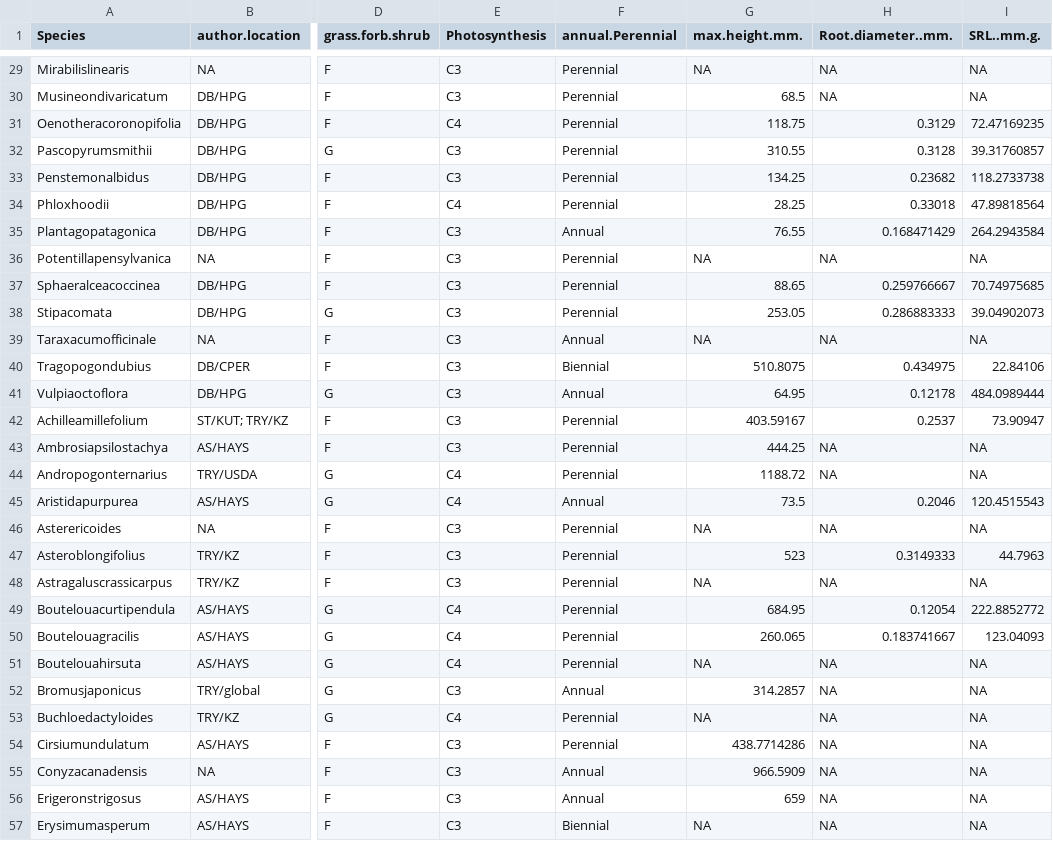
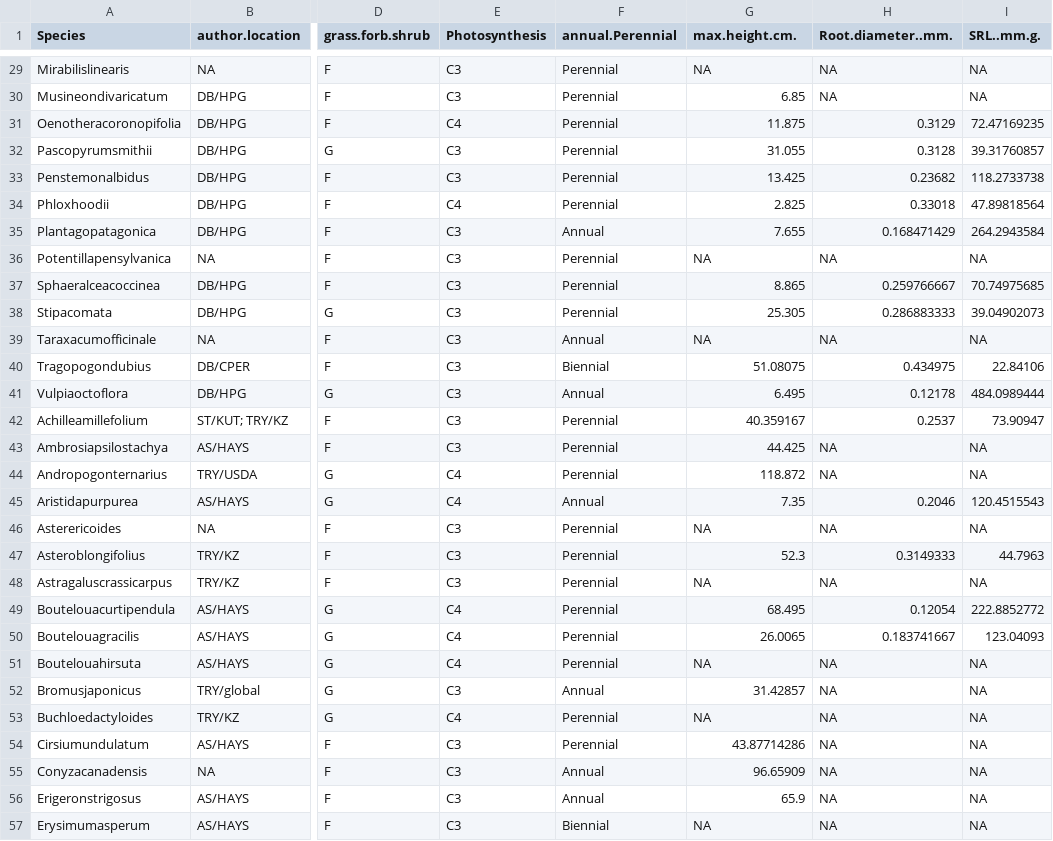
Before and after one commit to Hmount/EDGE_thesis, a CSV file: data/MasterTrait.csv, drawn as a sheet; only a part is shown, gaps mark what is left out; the diff covers the shown part only; the diff names each change by its address in the sheet, - before the commit and + after, or states it on an @@ line.

```diff
--- a/data/MasterTrait.csv
+++ b/data/MasterTrait.csv
-G1: max.height.mm.
+G1: max.height.cm.
-G30 (max.height.cm.): 68.5
+G30 (max.height.cm.): 6.85
-G31 (max.height.cm.): 118.75
+G31 (max.height.cm.): 11.875
-G32 (max.height.cm.): 310.55
+G32 (max.height.cm.): 31.055
-G33 (max.height.cm.): 134.25
+G33 (max.height.cm.): 13.425
-G34 (max.height.cm.): 28.25
+G34 (max.height.cm.): 2.825
-G35 (max.height.cm.): 76.55
+G35 (max.height.cm.): 7.655
-G37 (max.height.cm.): 88.65
+G37 (max.height.cm.): 8.865
-G38 (max.height.cm.): 253.05
+G38 (max.height.cm.): 25.305
-G40 (max.height.cm.): 510.8075
+G40 (max.height.cm.): 51.08075
-G41 (max.height.cm.): 64.95
+G41 (max.height.cm.): 6.495
-G42 (max.height.cm.): 403.59167
+G42 (max.height.cm.): 40.359167
-G43 (max.height.cm.): 444.25
+G43 (max.height.cm.): 44.425
-G44 (max.height.cm.): 1188.72
+G44 (max.height.cm.): 118.872
-G45 (max.height.cm.): 73.5
+G45 (max.height.cm.): 7.35
-G47 (max.height.cm.): 523
+G47 (max.height.cm.): 52.3
-G49 (max.height.cm.): 684.95
+G49 (max.height.cm.): 68.495
-G50 (max.height.cm.): 260.065
+G50 (max.height.cm.): 26.0065
-G52 (max.height.cm.): 314.2857
+G52 (max.height.cm.): 31.42857
-G54 (max.height.cm.): 438.7714286
+G54 (max.height.cm.): 43.87714286
-G55 (max.height.cm.): 966.5909
+G55 (max.height.cm.): 96.65909
-G56 (max.height.cm.): 659
+G56 (max.height.cm.): 65.9
```
Also changed, not shown: 89 edited cells elsewhere in this file, data/allsite_new.csv, 6 other files.
